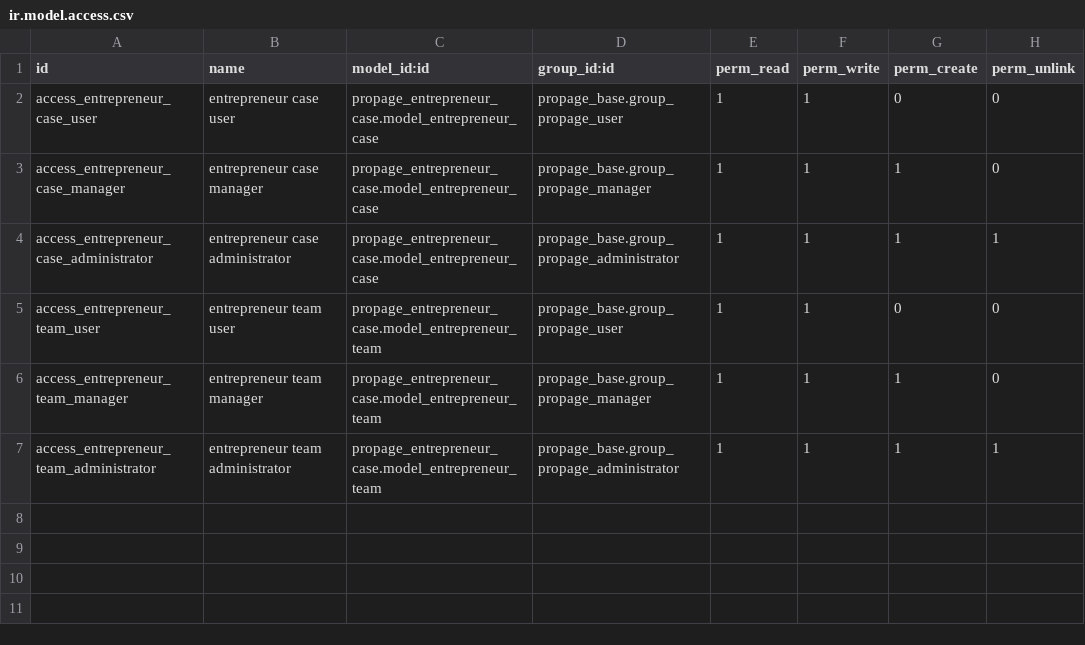
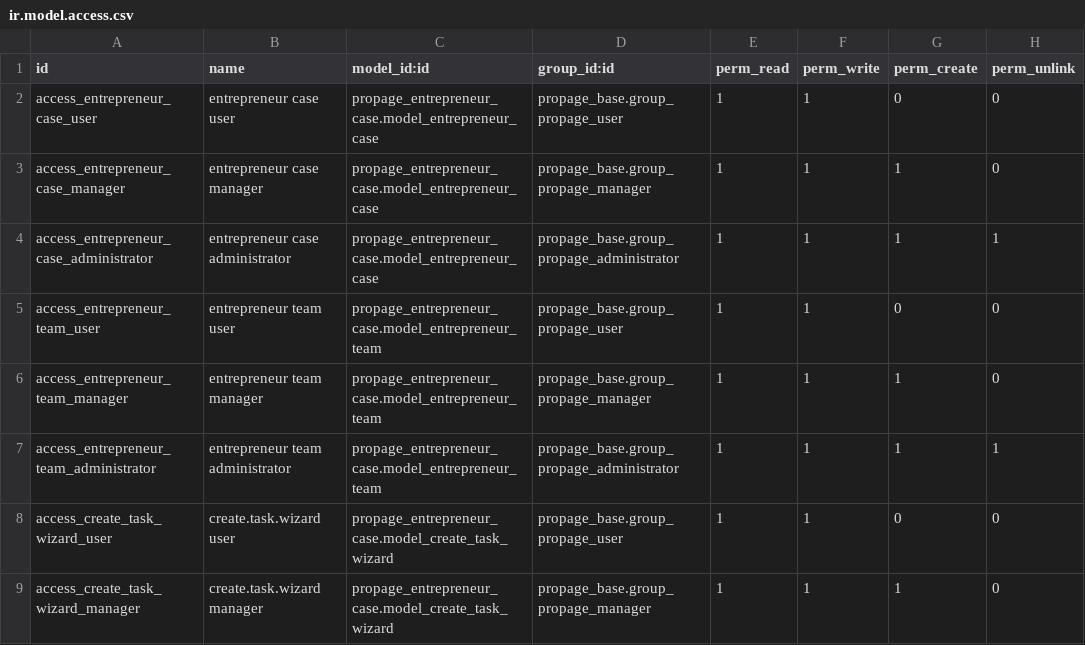
Before and after one commit to houssine78/propage-s, a CSV file: custom-addons/propage_entrepreneur_case/security/ir.model.access.csv, drawn as a sheet.

Commit message:
[IMP] create tasks from template

```diff
--- a/custom-addons/propage_entrepreneur_case/security/ir.model.access.csv
+++ b/custom-addons/propage_entrepreneur_case/security/ir.model.access.csv
@@ -7 +7,3 @@ access_entrepreneur_team_manager,entrepreneur team manager,propage_entrepreneur_
 access_entrepreneur_team_administrator,entrepreneur team administrator,propage_entrepreneur_case.model_entrepreneur_team,propage_base.group_propage_administrator,1,1,1,1
+access_create_task_wizard_user,create.task.wizard user,propage_entrepreneur_case.model_create_task_wizard,propage_base.group_propage_user,1,1,0,0
+access_create_task_wizard_manager,create.task.wizard manager,propage_entrepreneur_case.model_create_task_wizard,propage_base.group_propage_manager,1,1,1,0
```
Also changed, not shown: 15 other files.
